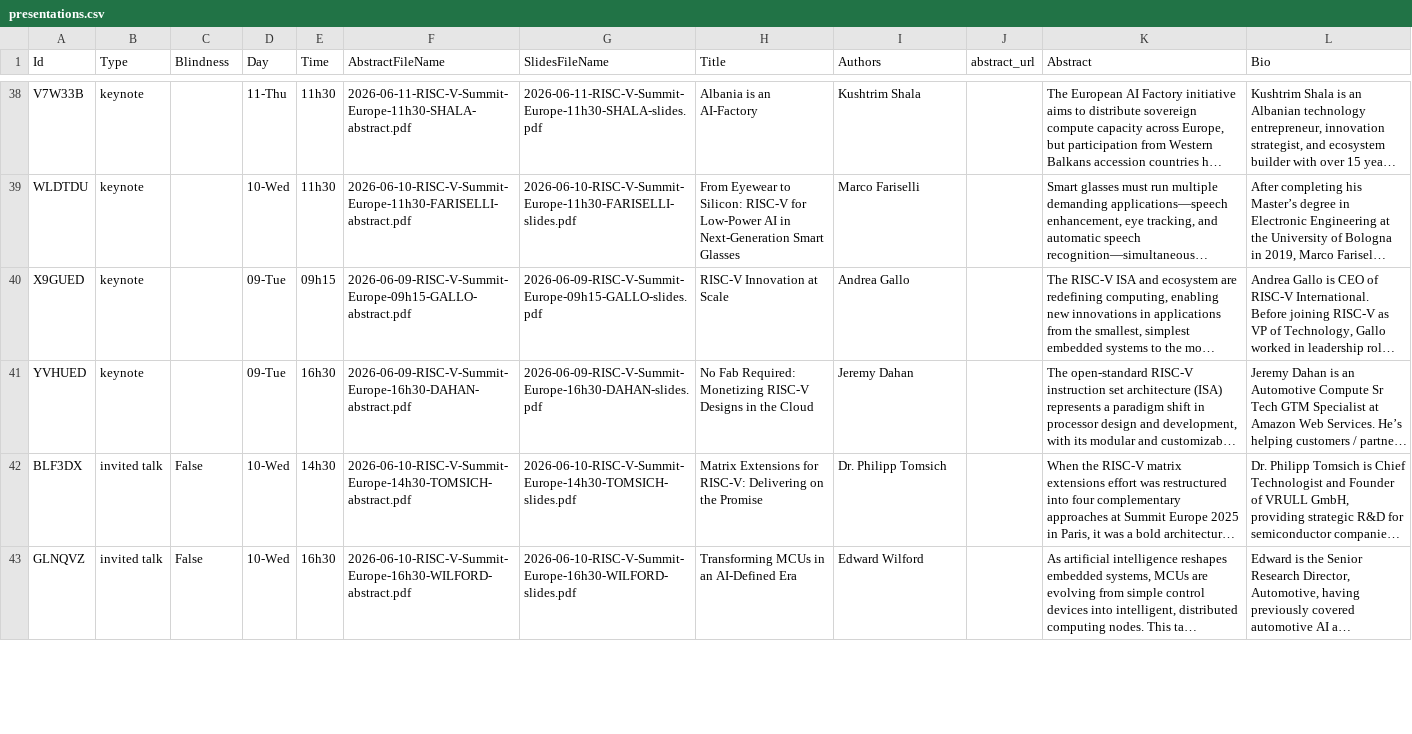
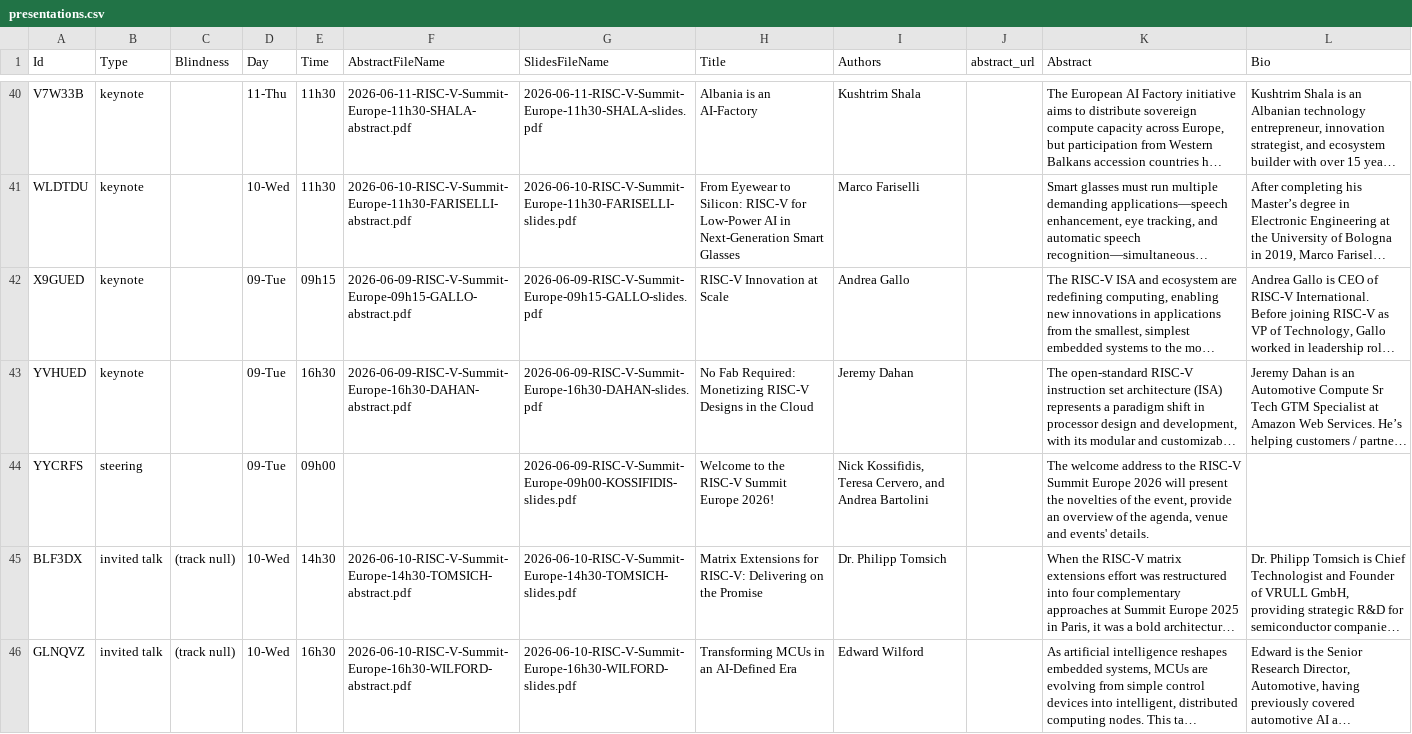
Before and after one commit to riscv-europe/summit-website-development, a CSV file: _data/summit2026/integrated/presentations.csv, drawn as a sheet; only a part is shown, gaps mark what is left out; long unchanged cells end in …; addresses are those after the commit; the diff covers the shown part only; the diff names each change by its address in the sheet, - before the commit and + after, or states it on an @@ line.

```diff
--- a/_data/summit2026/integrated/presentations.csv
+++ b/_data/summit2026/integrated/presentations.csv
+row 44: YYCRFS | steering |  | 09-Tue | 09h00 |  | 2026-06-09-RISC-V-Summit-Europe-09h00-KOSSIFIDIS-slides.pdf | Welcome to the RISC-V Summit Europe 2026! | Nick Kossifidis, Teresa Cervero, and Andrea Bartolini |  | The welcome address to the RISC-V Summit Europe 2026 will present the novelties of the event, provide an overview of the agenda, venue and events' details.
-C45:C46 (Blindness): False
+C45:C46 (Blindness): (track null)
```
Also changed, not shown: 2 added rows and 3 edited cells elsewhere in this file, _data/summit2026/integrated/demos.csv, _data/summit2026/integrated/posters.csv.
